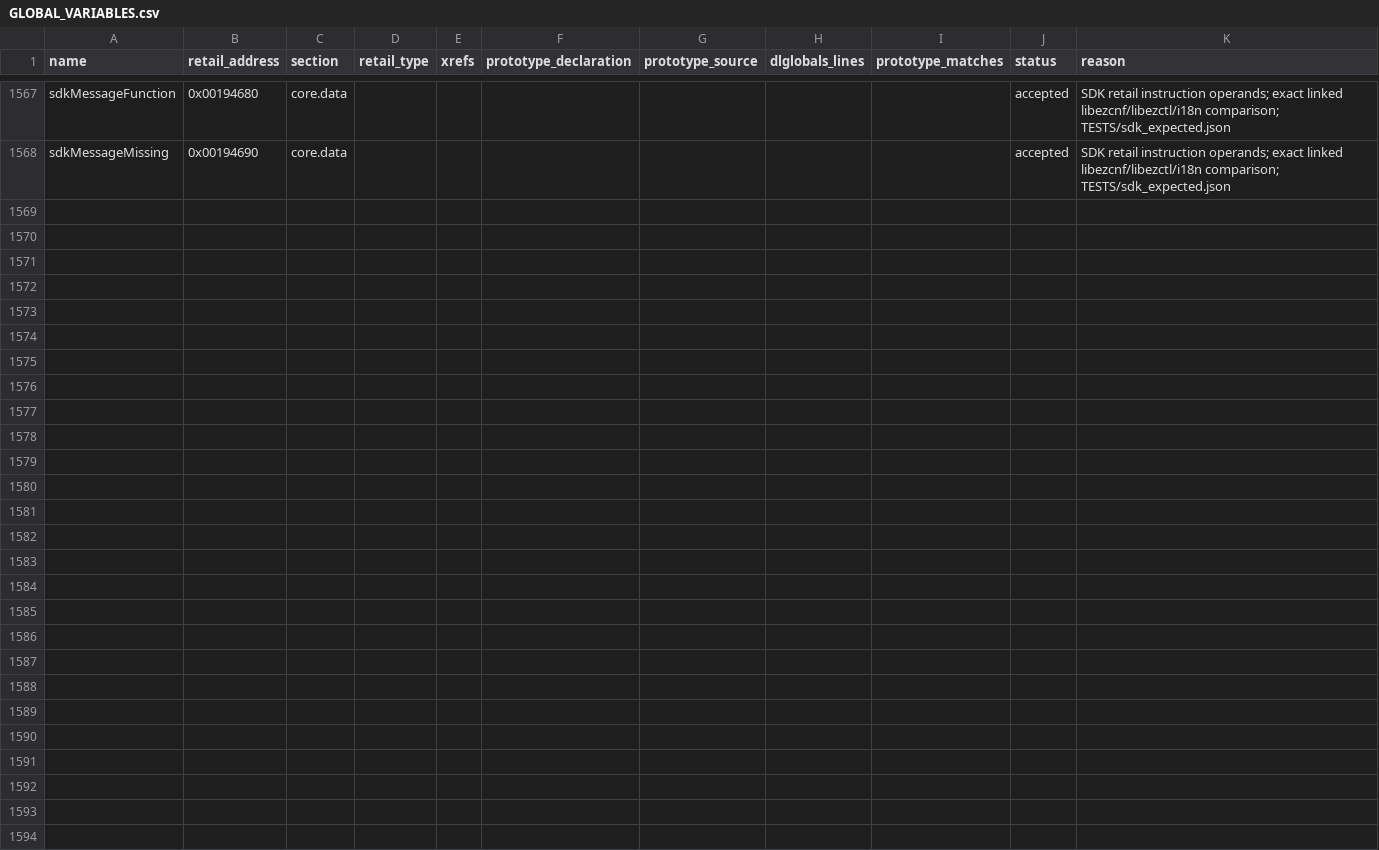
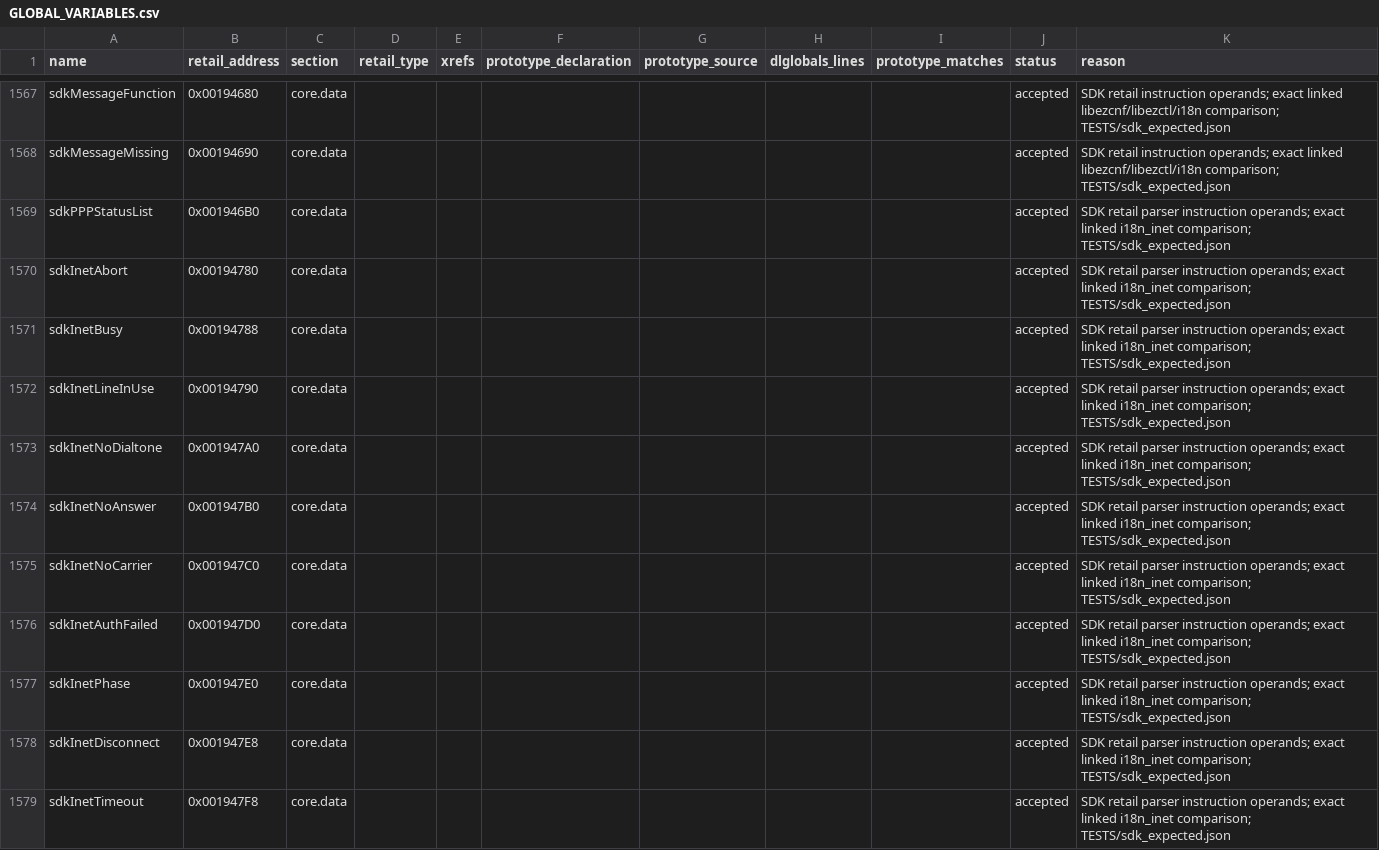
Before and after one commit to ProjectRYNO/ratchet-project, a CSV file: src/games/dl/DOCS/symbols/GLOBAL_VARIABLES.csv, drawn as a sheet; only a part is shown, gaps mark what is left out; the diff names each change by its address in the sheet, - before the commit and + after, or states it on an @@ line.

```diff
--- a/src/games/dl/DOCS/symbols/GLOBAL_VARIABLES.csv
+++ b/src/games/dl/DOCS/symbols/GLOBAL_VARIABLES.csv
+row 1569: sdkPPPStatusList | 0x001946B0 | core.data |  |  |  |  |  |  | accepted | SDK retail parser instruction operands; exact linked i18n_inet comparison; TESTS/sdk_expected.json
+row 1570: sdkInetAbort | 0x00194780 | core.data |  |  |  |  |  |  | accepted | SDK retail parser instruction operands; exact linked i18n_inet comparison; TESTS/sdk_expected.json
+row 1571: sdkInetBusy | 0x00194788 | core.data |  |  |  |  |  |  | accepted | SDK retail parser instruction operands; exact linked i18n_inet comparison; TESTS/sdk_expected.json
+row 1572: sdkInetLineInUse | 0x00194790 | core.data |  |  |  |  |  |  | accepted | SDK retail parser instruction operands; exact linked i18n_inet comparison; TESTS/sdk_expected.json
+row 1573: sdkInetNoDialtone | 0x001947A0 | core.data |  |  |  |  |  |  | accepted | SDK retail parser instruction operands; exact linked i18n_inet comparison; TESTS/sdk_expected.json
+row 1574: sdkInetNoAnswer | 0x001947B0 | core.data |  |  |  |  |  |  | accepted | SDK retail parser instruction operands; exact linked i18n_inet comparison; TESTS/sdk_expected.json
+row 1575: sdkInetNoCarrier | 0x001947C0 | core.data |  |  |  |  |  |  | accepted | SDK retail parser instruction operands; exact linked i18n_inet comparison; TESTS/sdk_expected.json
+row 1576: sdkInetAuthFailed | 0x001947D0 | core.data |  |  |  |  |  |  | accepted | SDK retail parser instruction operands; exact linked i18n_inet comparison; TESTS/sdk_expected.json
+row 1577: sdkInetPhase | 0x001947E0 | core.data |  |  |  |  |  |  | accepted | SDK retail parser instruction operands; exact linked i18n_inet comparison; TESTS/sdk_expected.json
+row 1578: sdkInetDisconnect | 0x001947E8 | core.data |  |  |  |  |  |  | accepted | SDK retail parser instruction operands; exact linked i18n_inet comparison; TESTS/sdk_expected.json
+row 1579: sdkInetTimeout | 0x001947F8 | core.data |  |  |  |  |  |  | accepted | SDK retail parser instruction operands; exact linked i18n_inet comparison; TESTS/sdk_expected.json
```
Also changed, not shown: src/games/dl/DOCS/progress/SDK.csv, 15 other files.
